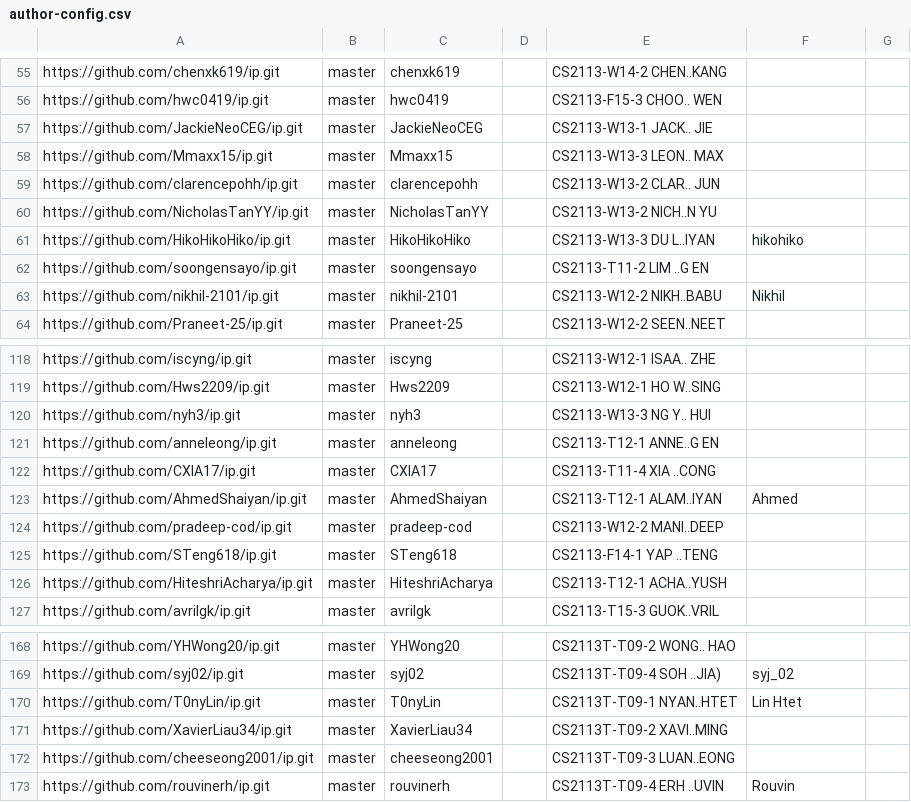
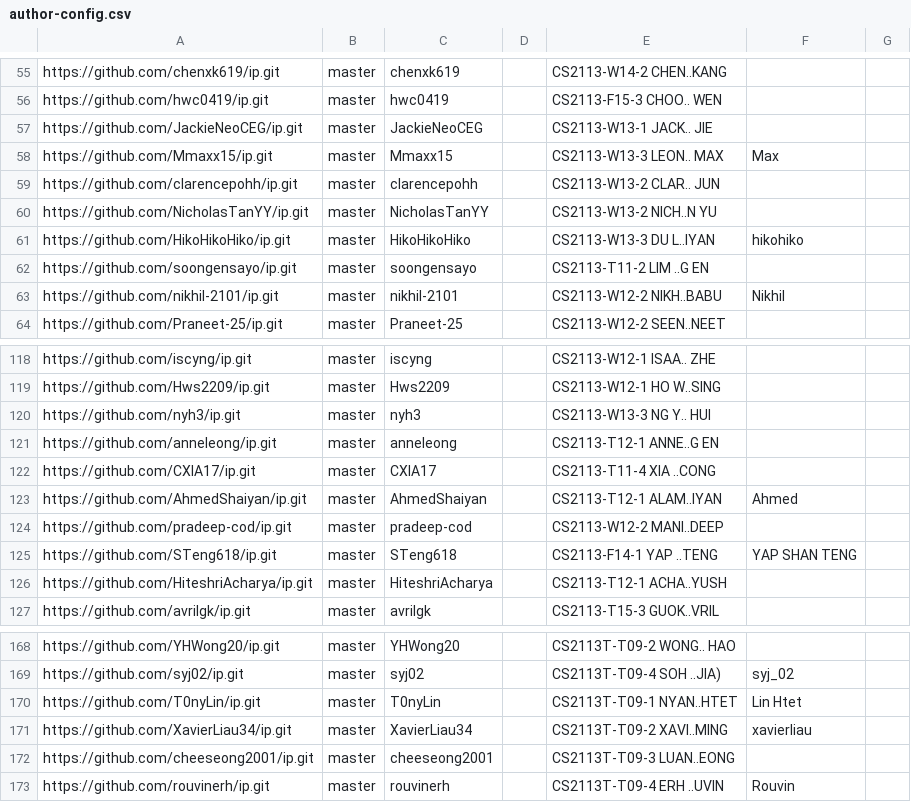
Before and after one commit to nus-cs2113-AY2324S2/ip-dashboard, a CSV file: configs/author-config.csv, drawn as a sheet; only a part is shown, gaps mark what is left out.

Commit message:
Update configs

```diff
--- a/configs/author-config.csv
+++ b/configs/author-config.csv
@@ -57,3 +57,3 @@ https://github.com/hwc0419/ip.git,master,hwc0419,,CS2113-F15-3 CHOO.. WEN,,
 https://github.com/JackieNeoCEG/ip.git,master,JackieNeoCEG,,CS2113-W13-1 JACK.. JIE,,
-https://github.com/Mmaxx15/ip.git,master,Mmaxx15,,CS2113-W13-3 LEON.. MAX,,
+https://github.com/Mmaxx15/ip.git,master,Mmaxx15,,CS2113-W13-3 LEON.. MAX,Max,
 https://github.com/clarencepohh/ip.git,master,clarencepohh,,CS2113-W13-2 CLAR.. JUN,,
@@ -124,3 +124,3 @@ https://github.com/AhmedShaiyan/ip.git,master,AhmedShaiyan,,CS2113-T12-1 ALAM..I
 https://github.com/pradeep-cod/ip.git,master,pradeep-cod,,CS2113-W12-2 MANI..DEEP,,
-https://github.com/STeng618/ip.git,master,STeng618,,CS2113-F14-1 YAP ..TENG,,
+https://github.com/STeng618/ip.git,master,STeng618,,CS2113-F14-1 YAP ..TENG,YAP SHAN TENG,
 https://github.com/HiteshriAcharya/ip.git,master,HiteshriAcharya,,CS2113-T12-1 ACHA..YUSH,,
@@ -170,3 +170,3 @@ https://github.com/syj02/ip.git,master,syj02,,CS2113T-T09-4 SOH ..JIA),syj_02,
 https://github.com/T0nyLin/ip.git,master,T0nyLin,,CS2113T-T09-1 NYAN..HTET,Lin Htet,
-https://github.com/XavierLiau34/ip.git,master,XavierLiau34,,CS2113T-T09-2 XAVI..MING,,
+https://github.com/XavierLiau34/ip.git,master,XavierLiau34,,CS2113T-T09-2 XAVI..MING,xavierliau,
 https://github.com/cheeseong2001/ip.git,master,cheeseong2001,,CS2113T-T09-3 LUAN..EONG,,
```
